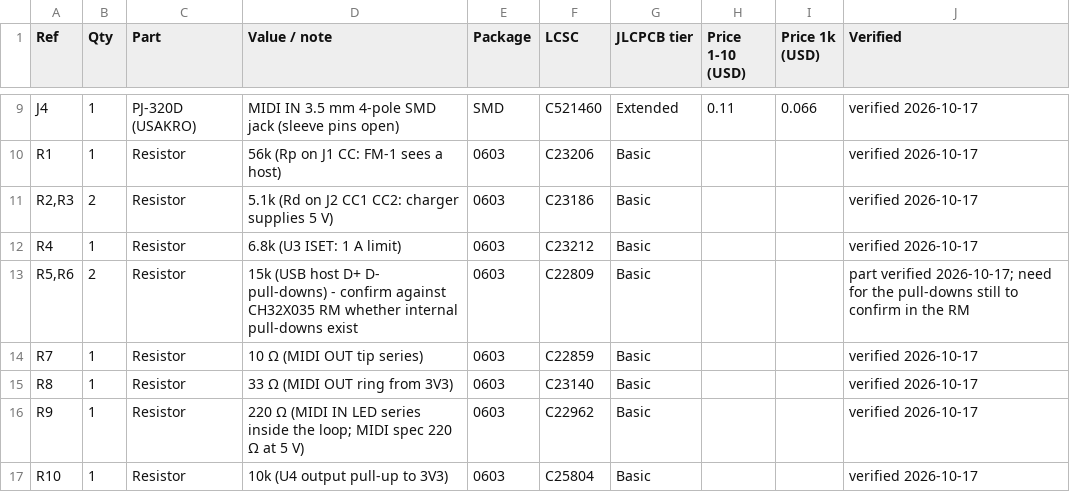
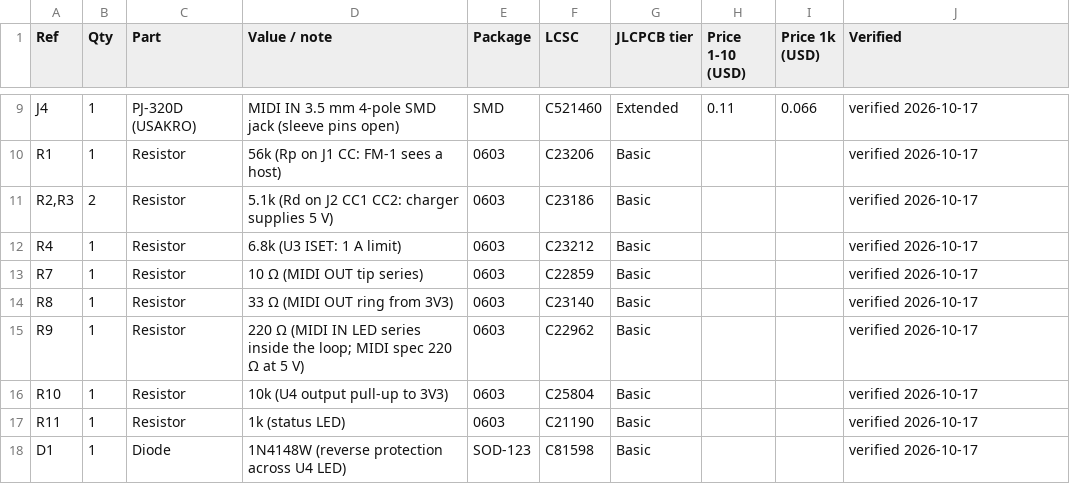
Before and after one commit to wero1414/fm1-midi-dongle., a CSV file: BOM.csv, drawn as a sheet; only a part is shown, gaps mark what is left out; the shorter side is filled out with more unchanged rows; the diff names each change by its address in the sheet, - before the commit and + after, or states it on an @@ line.

```diff
--- a/BOM.csv
+++ b/BOM.csv
-row 13: R5,R6 | 2 | Resistor | 15k (USB host D+ D- pull-downs) - confirm against CH32X035 RM whether internal pull-downs exist | 0603 | C22809 | Basic |  |  | part verified 2026-10-17; need for the pull-downs still to confirm in the RM
```
Also changed, not shown: 16 other files.
